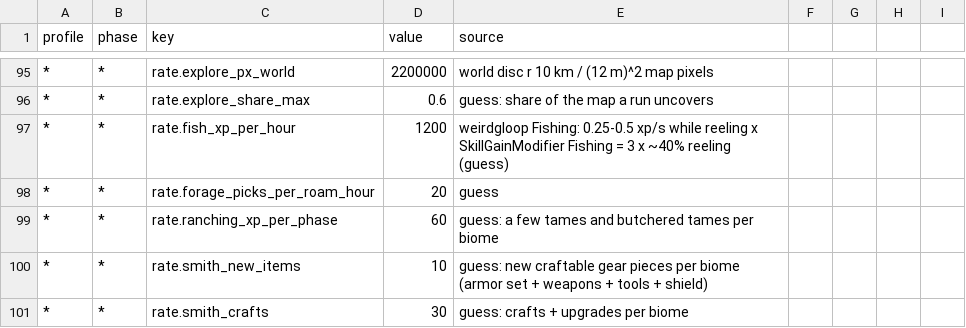
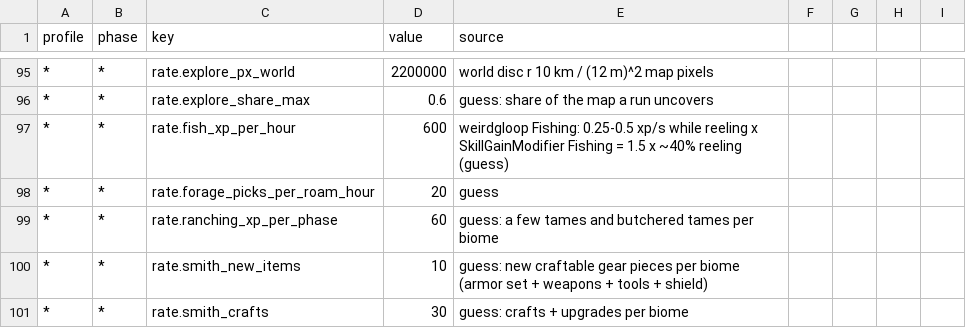
Before and after one commit to Dogebooch/OSRSheim, a CSV file: reference/sim-profiles.csv, drawn as a sheet; only a part is shown, gaps mark what is left out; the diff names each change by its address in the sheet, - before the commit and + after, or states it on an @@ line.

```diff
--- a/reference/sim-profiles.csv
+++ b/reference/sim-profiles.csv
-D97 (value): 1200
+D97 (value): 600
-E97 (source): …Fishing = 3 x ~40%…
+E97 (source): …Fishing = 1.5 x ~40%…
```
Also changed, not shown: loot/creatures.csv, 21 other files.
